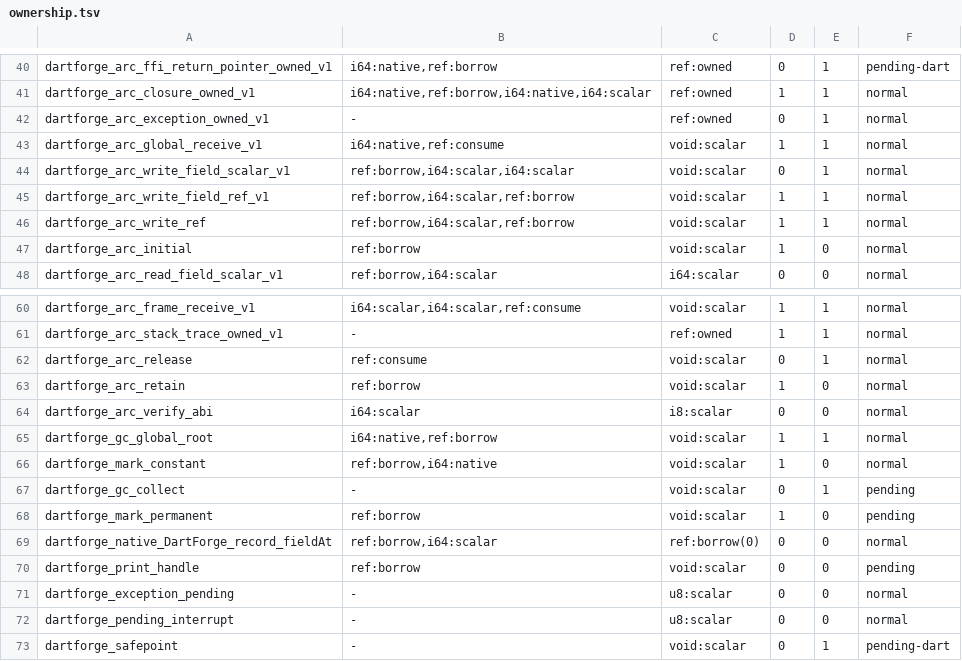
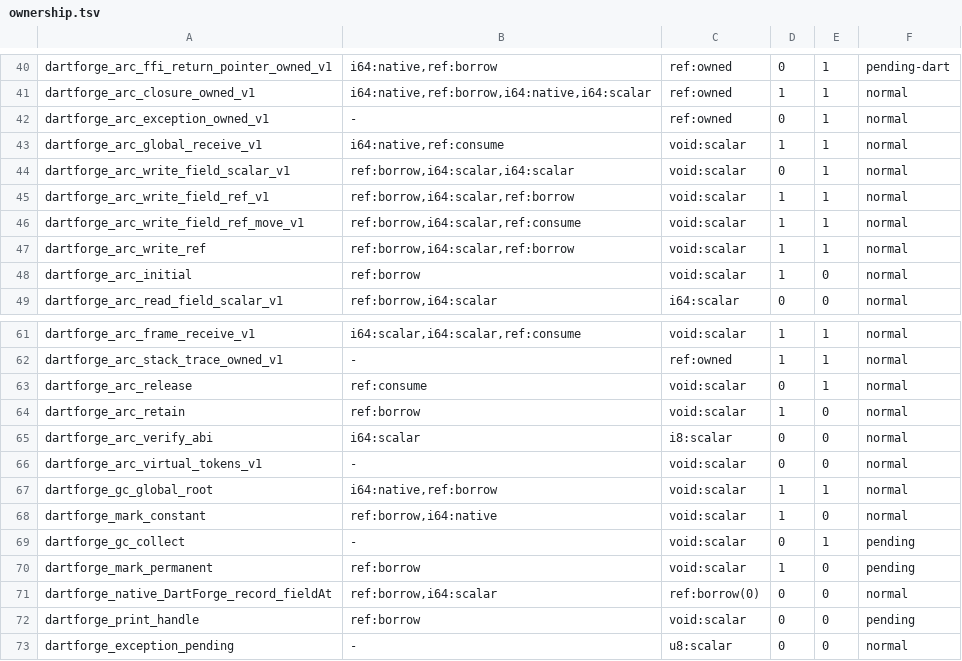
Before and after one commit to insinfo/dartforge, a TSV file: crates/runtime/ownership.tsv, drawn as a sheet; only a part is shown, gaps mark what is left out; the shorter side is filled out with more unchanged rows; the diff names each change by its address in the sheet, - before the commit and + after, or states it on an @@ line.

Commit message:
Give the prepared ARC prompt death and an opt-in fast mode
The prepared ARC (DARTFORGE_ARC_PREPARED=1) is now the real ARC: exact
tokens over the pure ARC, every reference counted from its first write,
and an object dies at the settle point after the release that zeroes its
count (the code's release itself, the end of the ABI field and list
writes, native scope closing and the weak reads), not at the next
collection. Tokens are counted owners without the HashMap inventory
(DARTFORGE_ARC_CHECK=1 keeps it), the shadow stack is no root, the
runtime's observational frames still protect a zero, and the memory goes
back at the next drain. A Ref write whose token is dropped later on the
same straight line moves the token into the field, uniform entries are
called directly (the noSuchMethod fallback copies its own result), and
the prepared field reads and scalar writes come out inline
(DARTFORGE_ARC_AUDITED_ABI=1 keeps the audited calls). The late marks and
identity indexes of the settle points' dead are cleared before their
blocks are reused. DARTFORGE_ARC_PROMPT=0 keeps the earlier prepared ARC
over the nursery.

DARTFORGE_ARC_TOKENS=virtual is the fast mode without prompt death: the
code emits no retain/release and the runtime keeps no token
(dartforge_arc_virtual_tokens_v1), the writes split on the nursery inline,
the owned allocation is the TLAB's, and token operations are no longer
collection points. Death stays at the synchronization, as in the plain ARC.

```diff
--- a/crates/runtime/ownership.tsv
+++ b/crates/runtime/ownership.tsv
+row 46: dartforge_arc_write_field_ref_move_v1 | ref:borrow,i64:scalar,ref:consume | void:scalar | 1 | 1 | normal
+row 66: dartforge_arc_virtual_tokens_v1 | - | void:scalar | 0 | 0 | normal
```
Also changed, not shown: crates/runtime/effects.tsv, 16 other files.
